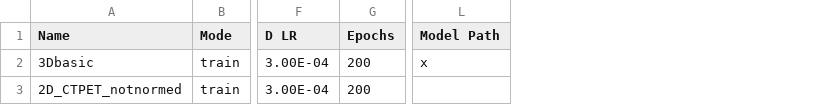
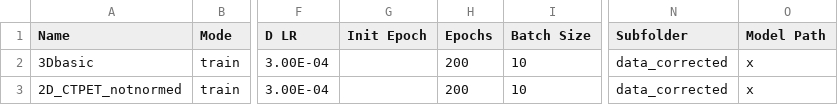
Before and after one commit to peternagy96/dose_estimator, a CSV file: dose_estimator/jobs.csv, drawn as a sheet; only a part is shown, gaps mark what is left out; addresses are those after the commit; the diff names each change by its address in the sheet, - before the commit and + after, or states it on an @@ line.

```diff
--- a/dose_estimator/jobs.csv
+++ b/dose_estimator/jobs.csv
+column G (Init Epoch), empty
+column I (Batch Size), rows 2-3: 10 | 10
+column N (Subfolder), rows 2-3: data_corrected | data_corrected
-O3 (Model Path): (empty)
+O3 (Model Path): x
```
Also changed, not shown: 5 other files.
